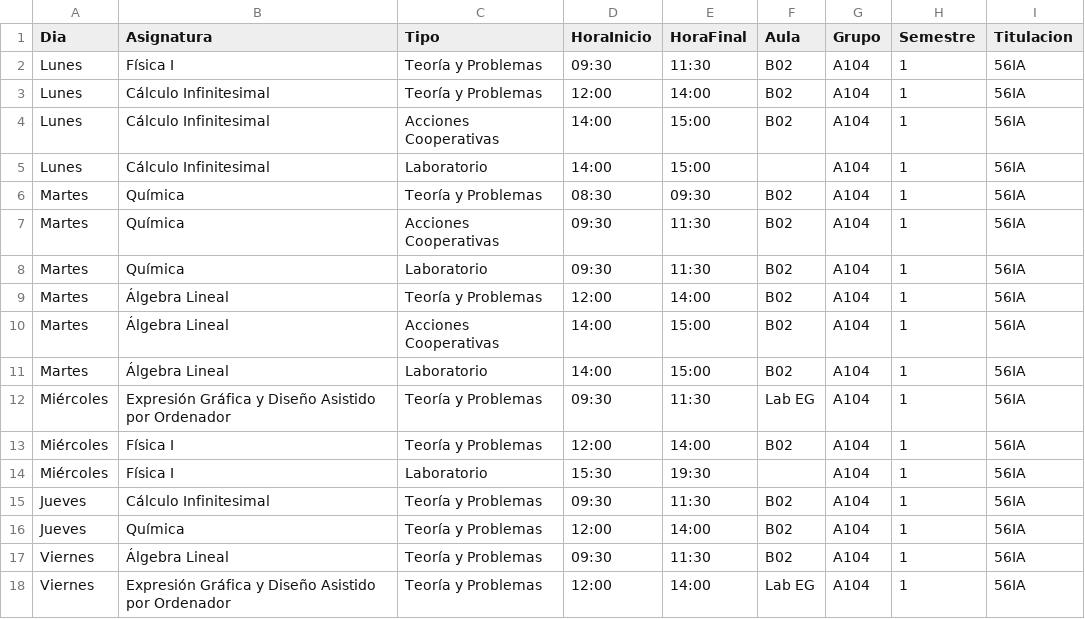
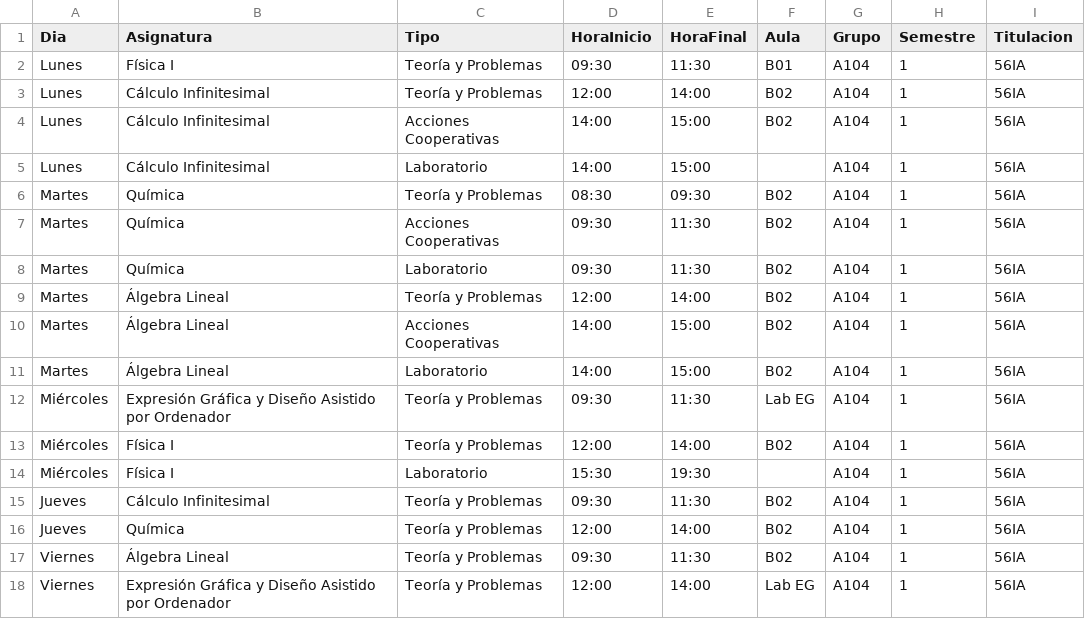
Before and after one commit to SOA-ETSIDI/horarios, a CSV file: csv/A104_1.csv, drawn as a sheet.

Commit message:
Actualiza horarios y aulas

```diff
--- a/csv/A104_1.csv
+++ b/csv/A104_1.csv
@@ -1,3 +1,3 @@
 "Dia";"Asignatura";"Tipo";"HoraInicio";"HoraFinal";"Aula";"Grupo";"Semestre";"Titulacion"
-"Lunes";"Física I";"Teoría y Problemas";"09:30";"11:30";"B02";"A104";1;"56IA"
+"Lunes";"Física I";"Teoría y Problemas";"09:30";"11:30";"B01";"A104";1;"56IA"
 "Lunes";"Cálculo Infinitesimal";"Teoría y Problemas";"12:00";"14:00";"B02";"A104";1;"56IA"
```
Also changed, not shown: 2 other files.
